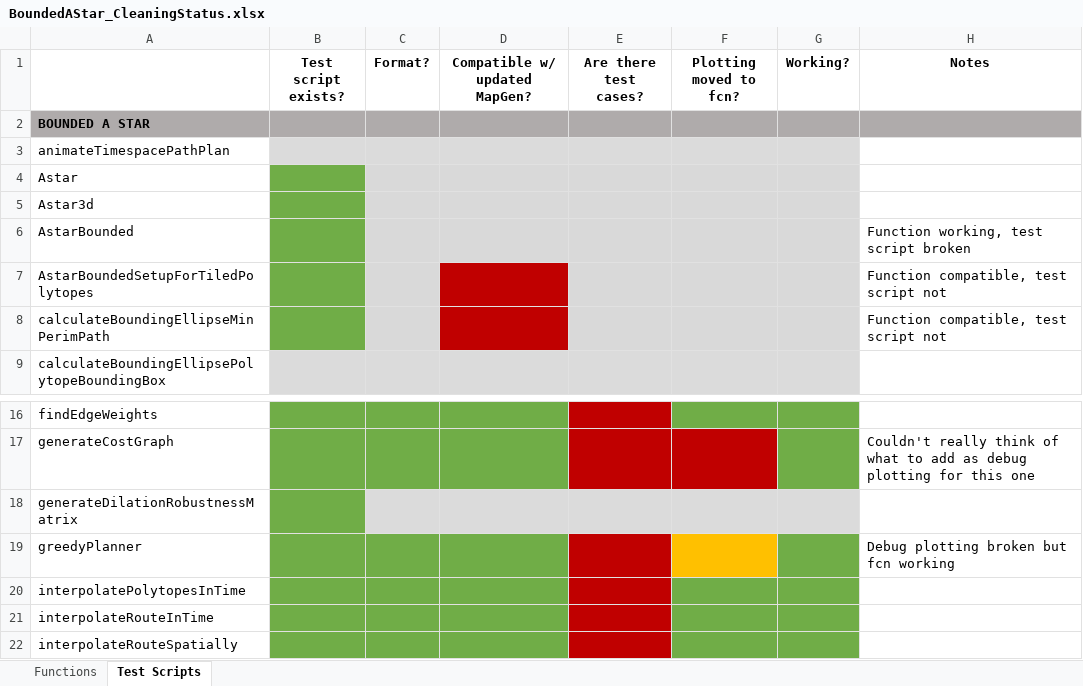
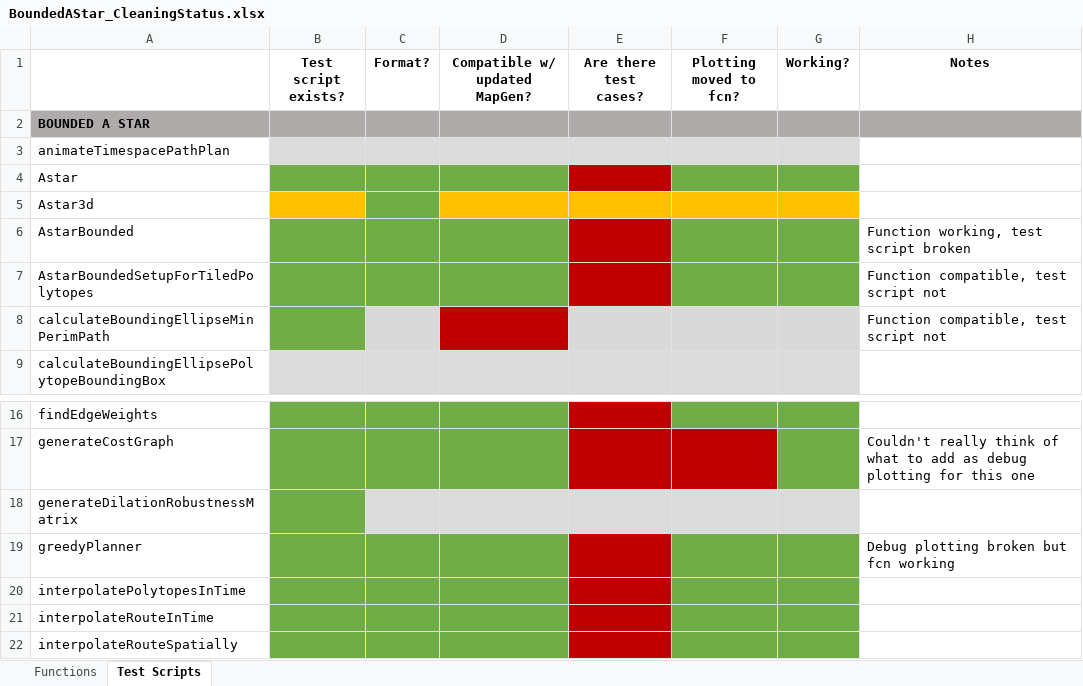
Before and after one commit to ivsg-psu/PathPlanning_GridFreePathPlanners_BoundedAStar, an Excel workbook: BoundedAStar_CleaningStatus.xlsx, sheet Test Scripts, drawn as a sheet; only a part is shown, gaps mark what is left out; values as stored, in another font and other column widths than the file's, no borders; the diff names each change by its address in the sheet, - before the commit and + after, or states it on an @@ line.

Commit message:
FEAT: updates to AStar test scripts

```diff
--- a/BoundedAStar_CleaningStatus.xlsx (sheet Test Scripts)
+++ b/BoundedAStar_CleaningStatus.xlsx (sheet Test Scripts)
-C4:D4 fill: #D9D9D9
+C4:D4 fill: #70AD47
-E4 fill: #D9D9D9
+E4 fill: #C00000
-F4:G4 fill: #D9D9D9
+F4:G4 fill: #70AD47
-B5 fill: #70AD47
+B5 fill: #FFC000
-C5 fill: #D9D9D9
+C5 fill: #70AD47
-D5:G5 fill: #D9D9D9
+D5:G5 fill: #FFC000
-C6:D6 fill: #D9D9D9
+C6:D6 fill: #70AD47
-E6:E7 fill: #D9D9D9
+E6:E7 fill: #C00000
-F6:G7 fill: #D9D9D9
+F6:G7 fill: #70AD47
-C7 fill: #D9D9D9
+C7 fill: #70AD47
-D7 fill: #C00000
+D7 fill: #70AD47
-F19 fill: #FFC000
+F19 fill: #70AD47
```
Also changed, not shown: sheet Functions, 16 other files.
